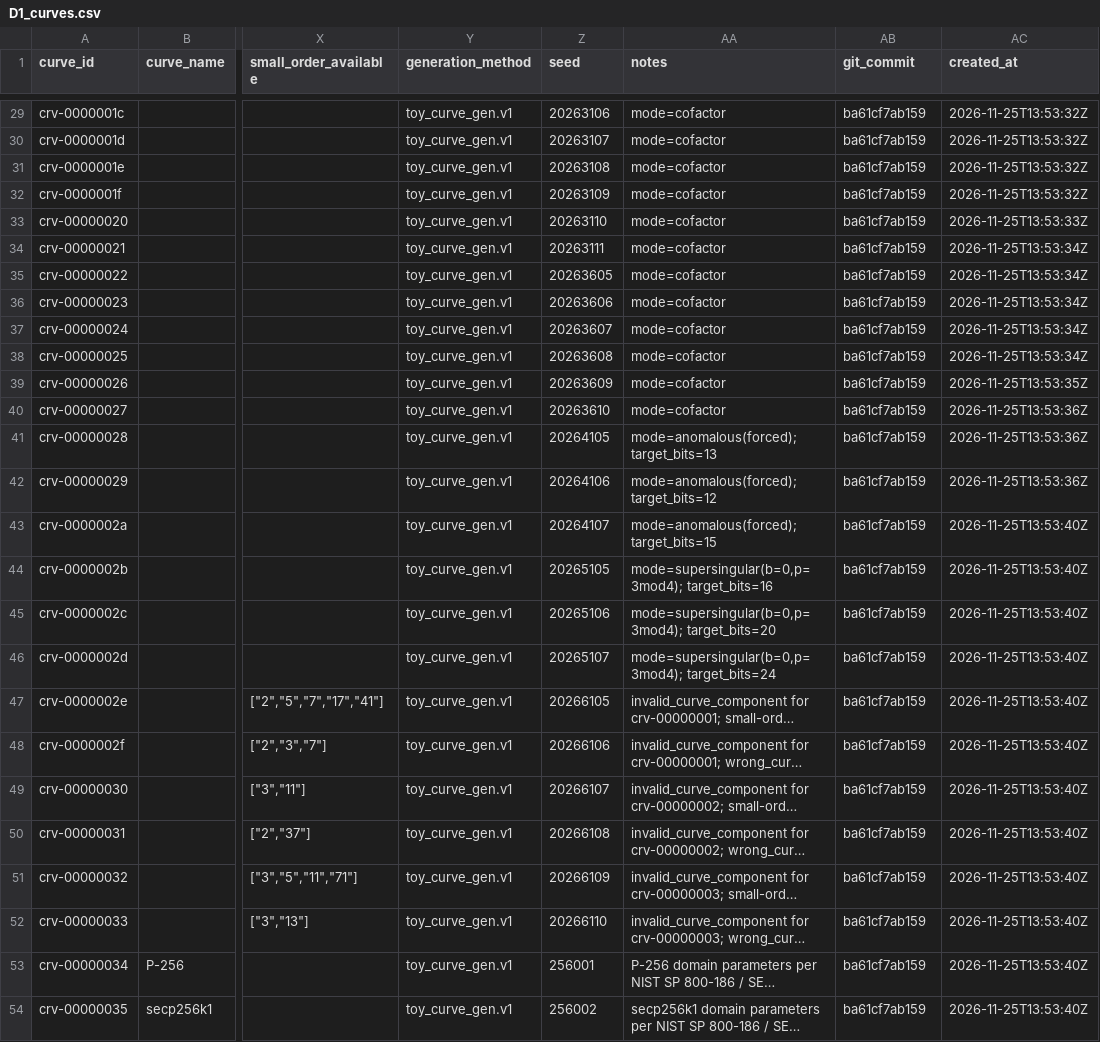
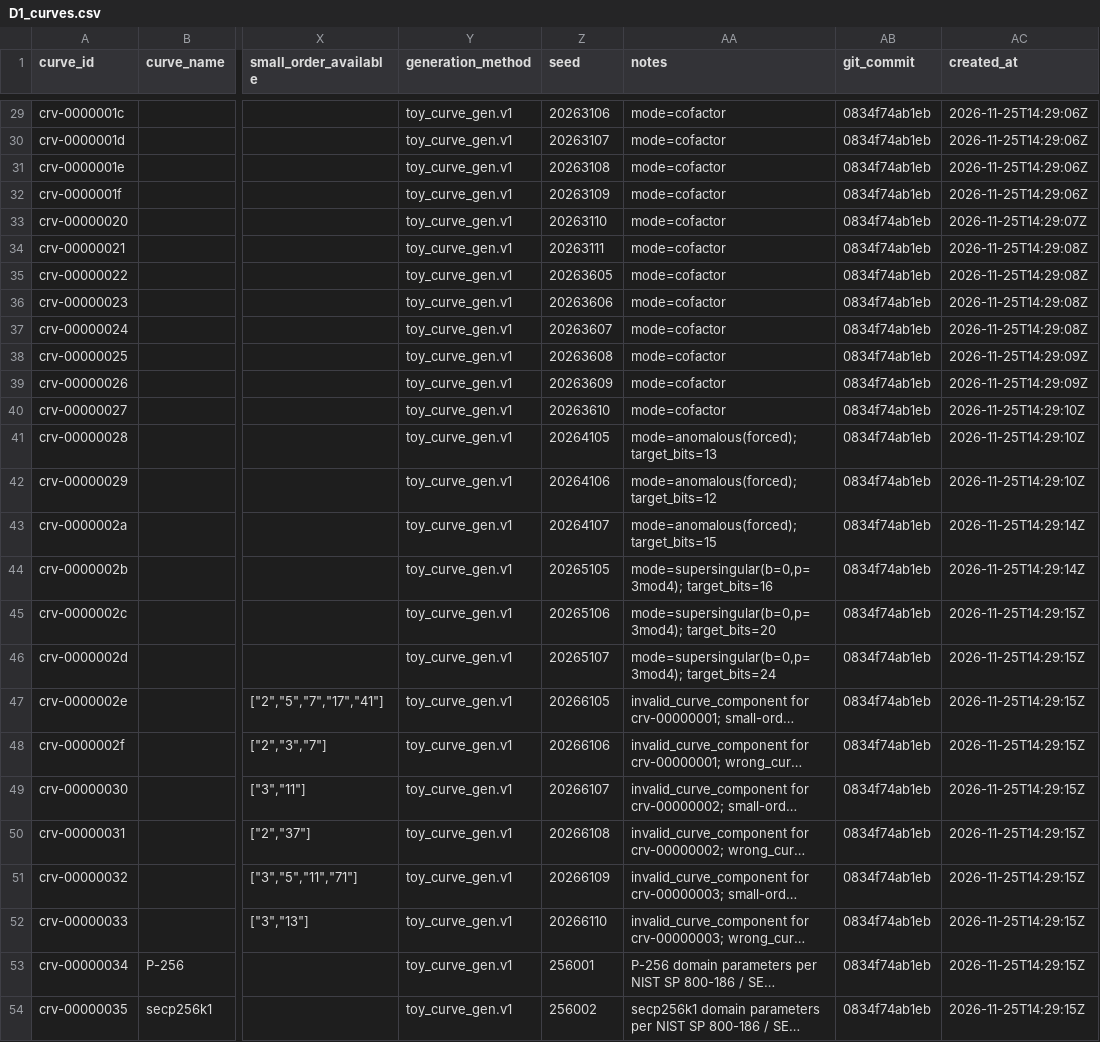
Before and after one commit to UITxWoodyNguyen/ECC-Cryptanalysis, a CSV file: data/D1_curves.csv, drawn as a sheet; only a part is shown, gaps mark what is left out; long unchanged cells end in …; the diff covers the shown part only; the diff names each change by its address in the sheet, - before the commit and + after, or states it on an @@ line.

```diff
--- a/data/D1_curves.csv
+++ b/data/D1_curves.csv
-AB29:AB54 (git_commit): ba61cf7ab159
+AB29:AB54 (git_commit): 0834f74ab1eb
-AC29:AC32 (created_at): 2026-11-25T13:53:32Z
+AC29:AC32 (created_at): 2026-11-25T14:29:06Z
-AC33 (created_at): 2026-11-25T13:53:33Z
+AC33 (created_at): 2026-11-25T14:29:07Z
-AC34:AC37 (created_at): 2026-11-25T13:53:34Z
+AC34:AC37 (created_at): 2026-11-25T14:29:08Z
-AC38 (created_at): 2026-11-25T13:53:34Z
+AC38 (created_at): 2026-11-25T14:29:09Z
-AC39 (created_at): 2026-11-25T13:53:35Z
+AC39 (created_at): 2026-11-25T14:29:09Z
-AC40:AC42 (created_at): 2026-11-25T13:53:36Z
+AC40:AC42 (created_at): 2026-11-25T14:29:10Z
-AC43:AC44 (created_at): 2026-11-25T13:53:40Z
+AC43:AC44 (created_at): 2026-11-25T14:29:14Z
-AC45:AC54 (created_at): 2026-11-25T13:53:40Z
+AC45:AC54 (created_at): 2026-11-25T14:29:15Z
```
Also changed, not shown: 54 edited cells elsewhere in this file, data/D1_roundtrip_test.csv, data/D1_smooth_curves.csv, 2 other files.
